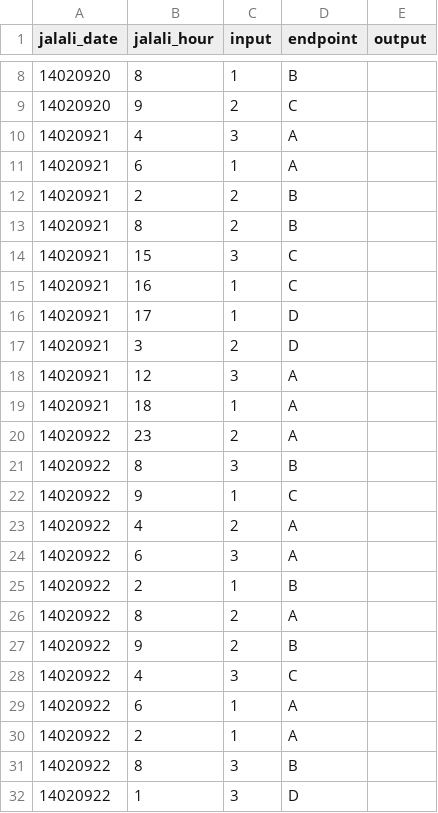
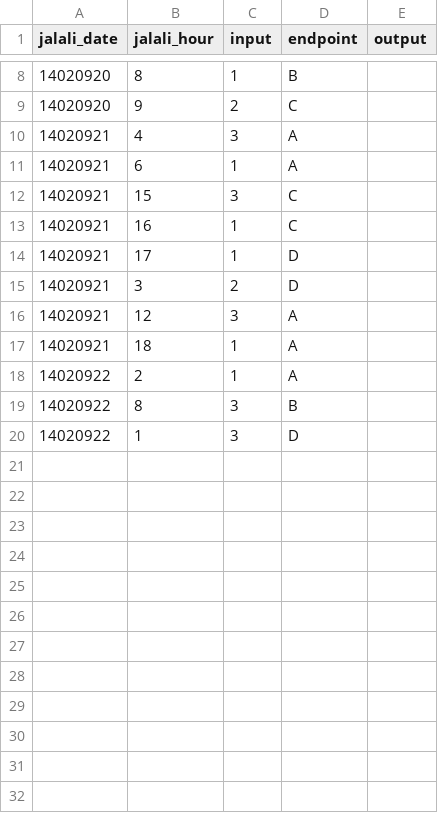
Before and after one commit to amyrmahdy/endpoint_used_by_id, a CSV file: warehouse.csv, drawn as a sheet; only a part is shown, gaps mark what is left out; the diff names each change by its address in the sheet, - before the commit and + after, or states it on an @@ line.

Commit message:
Update warehouse.csv

```diff
--- a/warehouse.csv
+++ b/warehouse.csv
-row 12: 14020921 | 2 | 2 | B
-row 13: 14020921 | 8 | 2 | B
-row 20: 14020922 | 23 | 2 | A
-row 21: 14020922 | 8 | 3 | B
-row 22: 14020922 | 9 | 1 | C
-row 23: 14020922 | 4 | 2 | A
-row 24: 14020922 | 6 | 3 | A
-row 25: 14020922 | 2 | 1 | B
-row 26: 14020922 | 8 | 2 | A
-row 27: 14020922 | 9 | 2 | B
-row 28: 14020922 | 4 | 3 | C
-row 29: 14020922 | 6 | 1 | A
```
